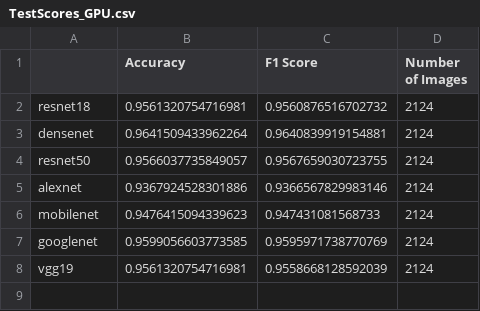
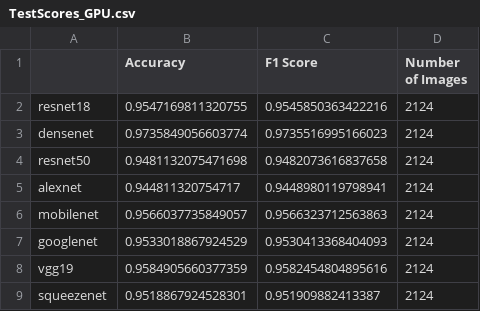
Before and after one commit to mattiammarino3/CovidDetection, a CSV file: csv/TestScores_GPU.csv, drawn as a sheet.

```diff
--- a/csv/TestScores_GPU.csv
+++ b/csv/TestScores_GPU.csv
@@ -1,8 +1,9 @@
 ,Accuracy,F1 Score,Number of Images
-resnet18,0.9561320754716981,0.9560876516702732,2124
-densenet,0.9641509433962264,0.9640839919154881,2124
-resnet50,0.9566037735849057,0.9567659030723755,2124
-alexnet,0.9367924528301886,0.9366567829983146,2124
-mobilenet,0.9476415094339623,0.947431081568733,2124
-googlenet,0.9599056603773585,0.9595971738770769,2124
-vgg19,0.9561320754716981,0.9558668128592039,2124
+resnet18,0.9547169811320755,0.9545850363422216,2124
+densenet,0.9735849056603774,0.9735516995166023,2124
+resnet50,0.9481132075471698,0.9482073616837658,2124
+alexnet,0.944811320754717,0.9448980119798941,2124
+mobilenet,0.9566037735849057,0.9566323712563863,2124
+googlenet,0.9533018867924529,0.9530413368404093,2124
+vgg19,0.9584905660377359,0.9582454804895616,2124
+squeezenet,0.9518867924528301,0.951909882413387,2124
```
Also changed, not shown: csv/MemoryUsage_CPU.csv, csv/MemoryUsage_GPU.csv, 38 other files.
